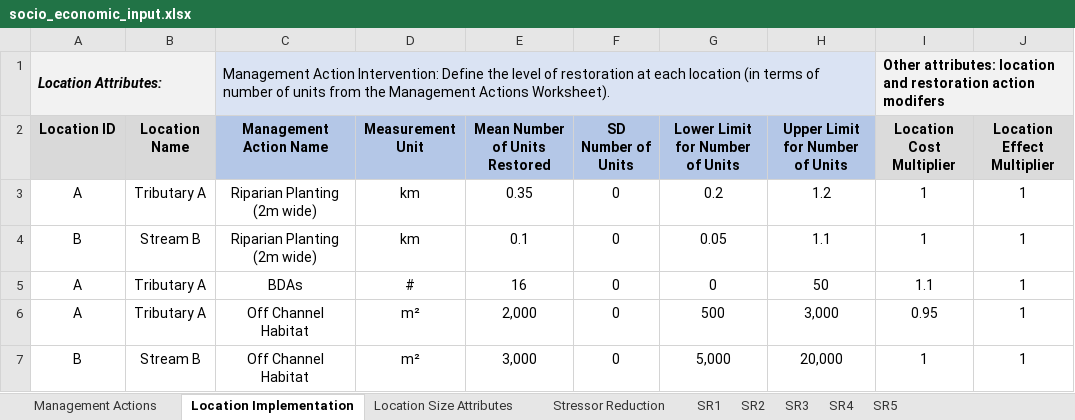
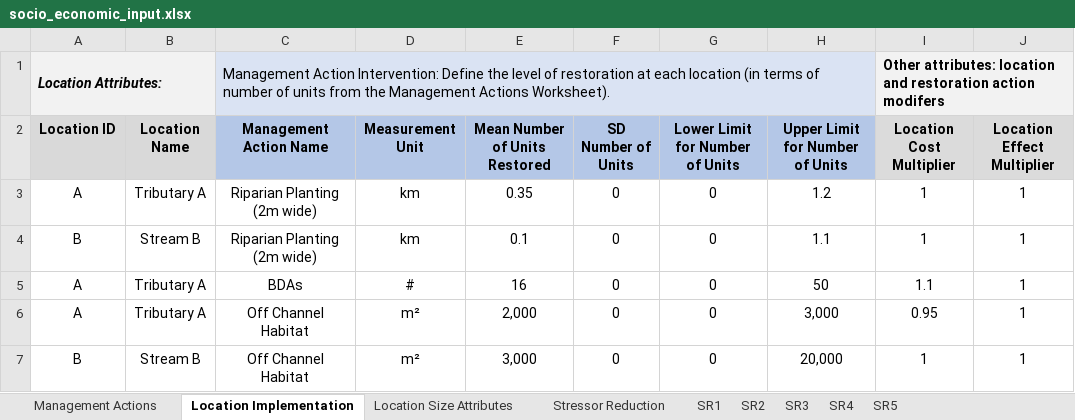
Before and after one commit to essatech/CEMPRA, an Excel workbook: inst/extdata/socio_economic/no_stochast/socio_economic_input.xlsx, sheet Location Implementation, drawn as a sheet; values as stored, in another font and other column widths than the file's, no borders; the diff names each change by its address in the sheet, - before the commit and + after, or states it on an @@ line.

Commit message:
fix limit warnings

```diff
--- a/inst/extdata/socio_economic/no_stochast/socio_economic_input.xlsx (sheet Location Implementation)
+++ b/inst/extdata/socio_economic/no_stochast/socio_economic_input.xlsx (sheet Location Implementation)
-G3 (Lower Limit for Number of Units): 0.2
+G3 (Lower Limit for Number of Units): 0
-G4 (Lower Limit for Number of Units): 0.05
+G4 (Lower Limit for Number of Units): 0
-G6 (Lower Limit for Number of Units): 500
+G6 (Lower Limit for Number of Units): 0
-G7 (Lower Limit for Number of Units): 5,000
+G7 (Lower Limit for Number of Units): 0
```
Also changed, not shown: sheet SR3, sheet SR1, sheet SR5, charts or pictures, inst/extdata/socio_economic/example_2/ex2_se.xlsx, inst/extdata/socio_economic/socio_economic_input.xlsx, 3 other files.
